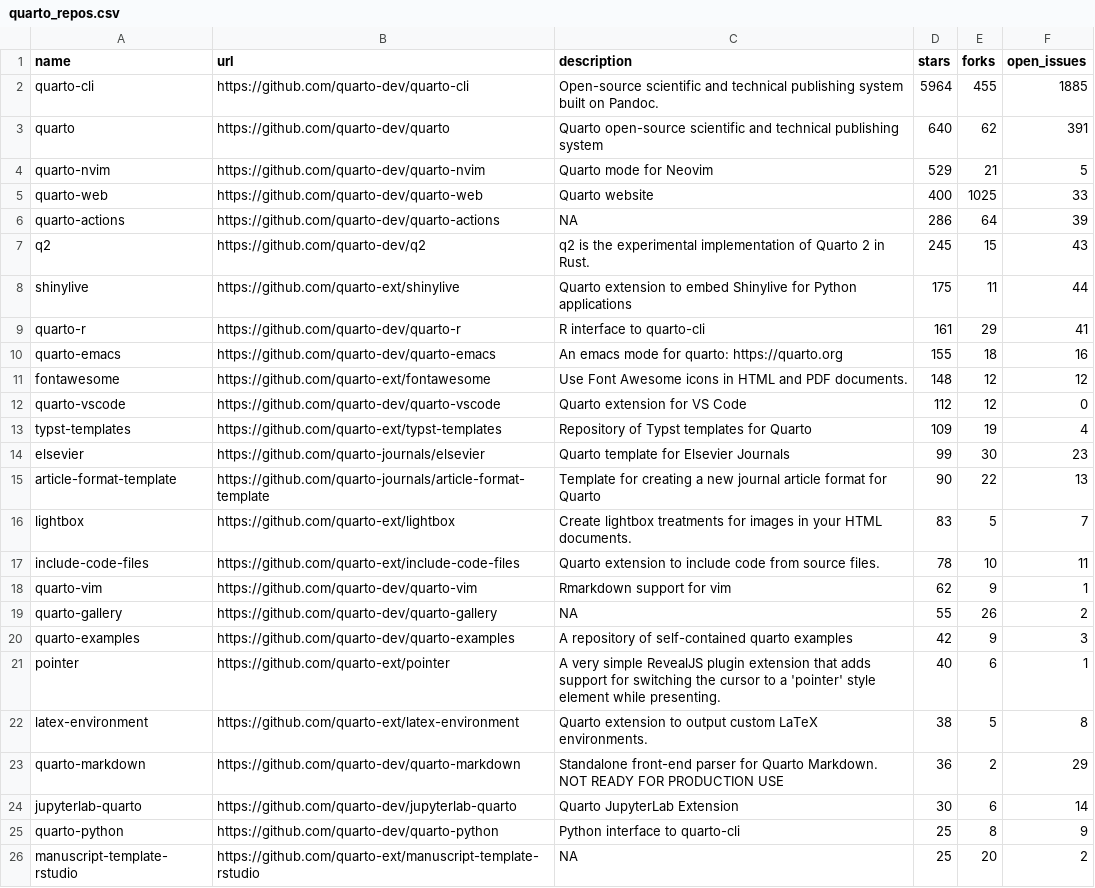
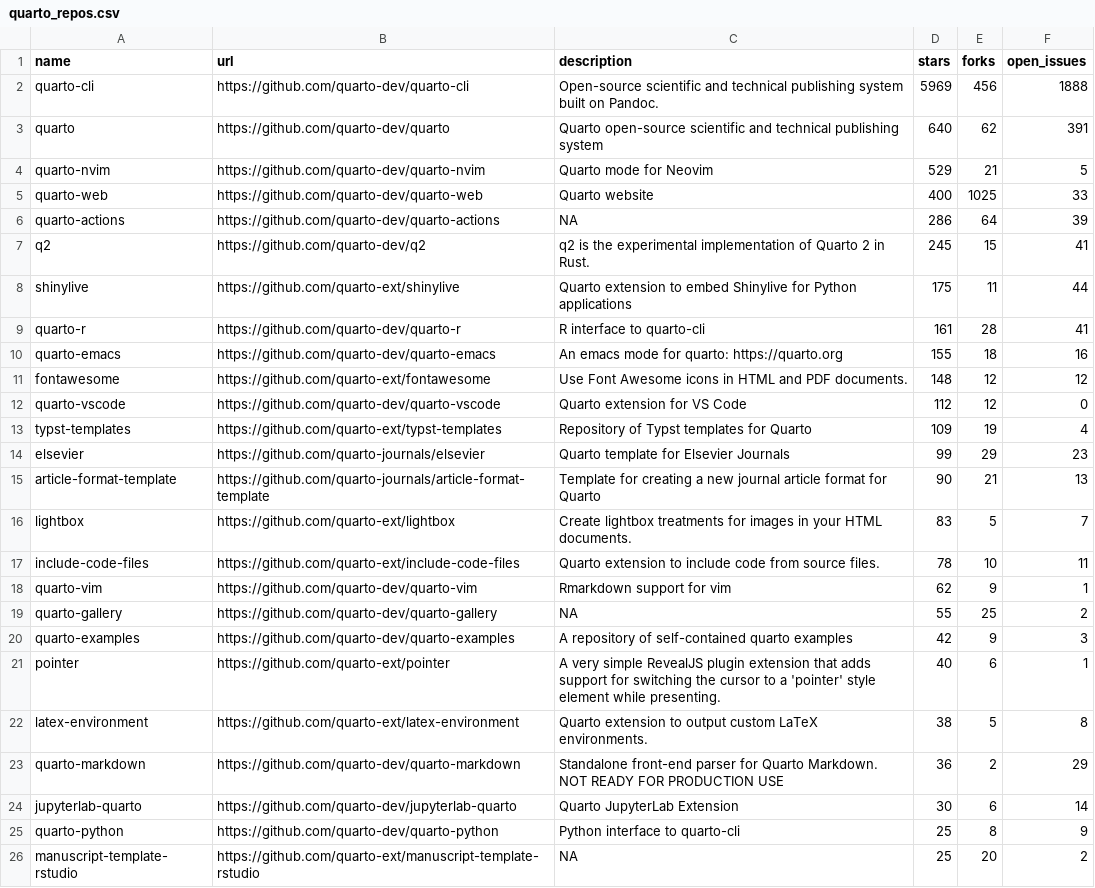
Before and after one commit to t-emery/github_actions_in_R_test, a CSV file: 01-monitoring-quarto-repos/quarto_repos.csv, drawn as a sheet; only a part is shown.

```diff
--- a/01-monitoring-quarto-repos/quarto_repos.csv
+++ b/01-monitoring-quarto-repos/quarto_repos.csv
@@ -1,3 +1,3 @@
 name,url,description,stars,forks,open_issues
-quarto-cli,https://github.com/quarto-dev/quarto-cli,Open-source scientific and technical publishing system built on Pandoc.,5964,455,1885
+quarto-cli,https://github.com/quarto-dev/quarto-cli,Open-source scientific and technical publishing system built on Pandoc.,5969,456,1888
 quarto,https://github.com/quarto-dev/quarto,Quarto open-source scientific and technical publishing system,640,62,391
@@ -6,5 +6,5 @@ quarto-web,https://github.com/quarto-dev/quarto-web,Quarto website,400,1025,33
 quarto-actions,https://github.com/quarto-dev/quarto-actions,NA,286,64,39
-q2,https://github.com/quarto-dev/q2,q2 is the experimental implementation of Quarto 2 in Rust.,245,15,43
+q2,https://github.com/quarto-dev/q2,q2 is the experimental implementation of Quarto 2 in Rust.,245,15,41
 shinylive,https://github.com/quarto-ext/shinylive,Quarto extension to embed Shinylive for Python applications,175,11,44
-quarto-r,https://github.com/quarto-dev/quarto-r,R interface to quarto-cli,161,29,41
+quarto-r,https://github.com/quarto-dev/quarto-r,R interface to quarto-cli,161,28,41
 quarto-emacs,https://github.com/quarto-dev/quarto-emacs,An emacs mode for quarto: https://quarto.org,155,18,16
@@ -13,4 +13,4 @@ quarto-vscode,https://github.com/quarto-dev/quarto-vscode,Quarto extension for V
 typst-templates,https://github.com/quarto-ext/typst-templates,Repository of Typst templates for Quarto,109,19,4
-elsevier,https://github.com/quarto-journals/elsevier,Quarto template for Elsevier Journals,99,30,23
-article-format-template,https://github.com/quarto-journals/article-format-template,Template for creating a new journal article format for Quarto ,90,22,13
+elsevier,https://github.com/quarto-journals/elsevier,Quarto template for Elsevier Journals,99,29,23
+article-format-template,https://github.com/quarto-journals/article-format-template,Template for creating a new journal article format for Quarto ,90,21,13
 lightbox,https://github.com/quarto-ext/lightbox,Create lightbox treatments for images in your HTML documents.,83,5,7
@@ -18,3 +18,3 @@ include-code-files,https://github.com/quarto-ext/include-code-files,Quarto exten
 quarto-vim,https://github.com/quarto-dev/quarto-vim,Rmarkdown support for vim,62,9,1
-quarto-gallery,https://github.com/quarto-dev/quarto-gallery,NA,55,26,2
+quarto-gallery,https://github.com/quarto-dev/quarto-gallery,NA,55,25,2
 quarto-examples,https://github.com/quarto-dev/quarto-examples,A repository of self-contained quarto examples,42,9,3
```
Also changed, not shown: 1 other file.
